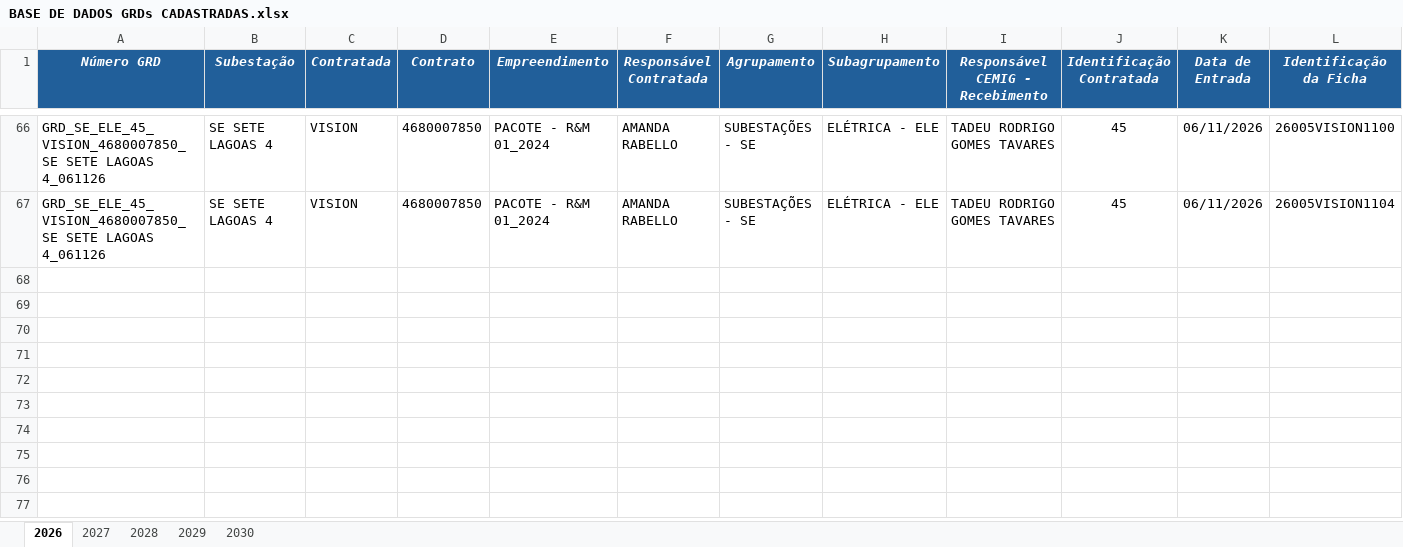
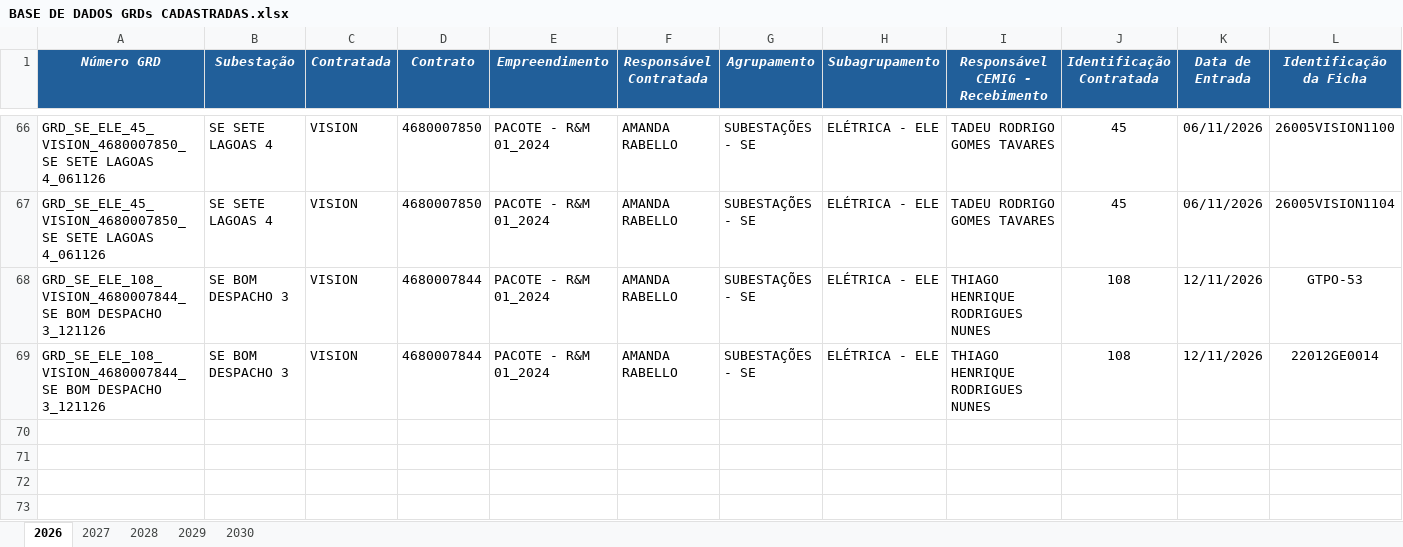
Before and after one commit to kildarymp-creator/GRD---EI-ET, an Excel workbook: BASE DE DADOS GRDs CADASTRADAS.xlsx, sheet 2026, drawn as a sheet; only a part is shown, gaps mark what is left out; the shorter side is filled out with more unchanged rows; values as stored, in another font and other column widths than the file's, no borders; conditional formats not drawn; removed rows and columns are numbered as before the commit, all else as after; rows hold the shown columns only; the diff names each change by its address in the sheet, - before the commit and + after, or states it on an @@ line.

Commit message:
Atualização automática da base

```diff
--- a/BASE DE DADOS GRDs CADASTRADAS.xlsx (sheet 2026)
+++ b/BASE DE DADOS GRDs CADASTRADAS.xlsx (sheet 2026)
-row 68: (empty)
-row 69: (empty)
+row 68: GRD_SE_ELE_108_VISION_4680007844_SE BOM DESPACHO 3_121126 | SE BOM DESPACHO 3 | VISION | 4680007844 | PACOTE - R&M 01_2024 | AMANDA RABELLO | SUBESTAÇÕES - SE | ELÉTRICA - ELE | THIAGO HENRIQUE RODRIGUES NUNES | 108 | 12/11/2026 | GTPO-53
+row 69: GRD_SE_ELE_108_VISION_4680007844_SE BOM DESPACHO 3_121126 | SE BOM DESPACHO 3 | VISION | 4680007844 | PACOTE - R&M 01_2024 | AMANDA RABELLO | SUBESTAÇÕES - SE | ELÉTRICA - ELE | THIAGO HENRIQUE RODRIGUES NUNES | 108 | 12/11/2026 | 22012GE0014
```
